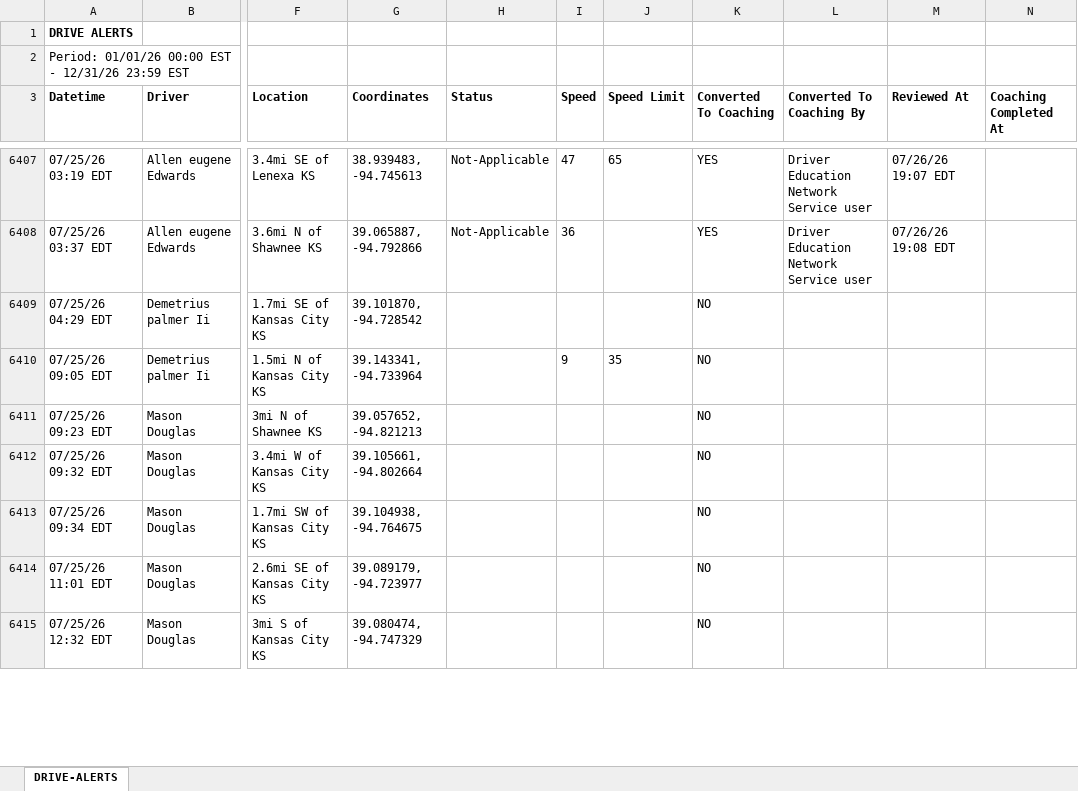
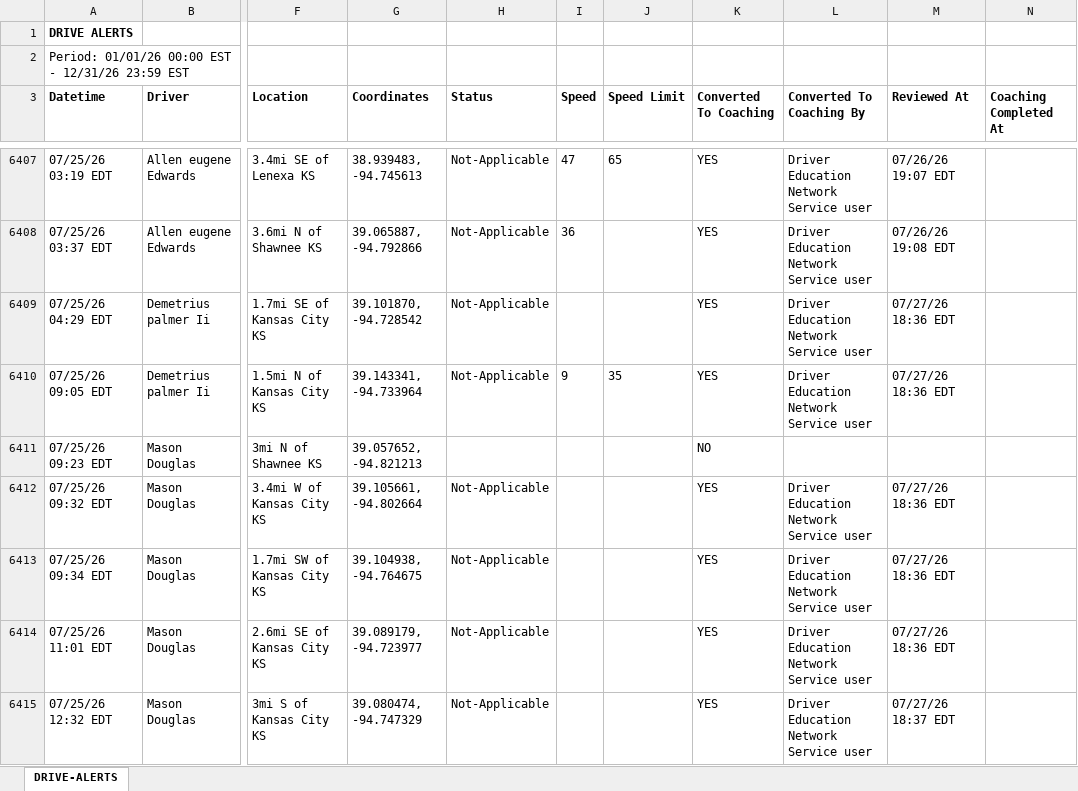
Before and after one commit to jmullins-DEN/Alandon-Tow-Service, an Excel workbook: camera_events.xlsx, sheet DRIVE-ALERTS, drawn as a sheet; only a part is shown, gaps mark what is left out; values as stored, in another font and other column widths than the file's, no borders; the diff covers the shown part only; the diff names each change by its address in the sheet, - before the commit and + after, or states it on an @@ line.

```diff
--- a/camera_events.xlsx (sheet DRIVE-ALERTS)
+++ b/camera_events.xlsx (sheet DRIVE-ALERTS)
-H6409:H6410 (Status): (empty)
+H6409:H6410 (Status): Not-Applicable
-K6409:K6410 (Converted To Coaching): NO
+K6409:K6410 (Converted To Coaching): YES
-L6409:L6410 (Converted To Coaching By): (empty)
+L6409:L6410 (Converted To Coaching By): Driver Education Network Service user
-M6409:M6410 (Reviewed At): (empty)
+M6409:M6410 (Reviewed At): 07/27/26 18:36 EDT
-H6412:H6415 (Status): (empty)
+H6412:H6415 (Status): Not-Applicable
-K6412:K6415 (Converted To Coaching): NO
+K6412:K6415 (Converted To Coaching): YES
-L6412:L6415 (Converted To Coaching By): (empty)
+L6412:L6415 (Converted To Coaching By): Driver Education Network Service user
-M6412:M6414 (Reviewed At): (empty)
+M6412:M6414 (Reviewed At): 07/27/26 18:36 EDT
-M6415 (Reviewed At): (empty)
+M6415 (Reviewed At): 07/27/26 18:37 EDT
```
Also changed, not shown: 143 added rows, 5 moved rows and 68 edited cells elsewhere in this sheet.
